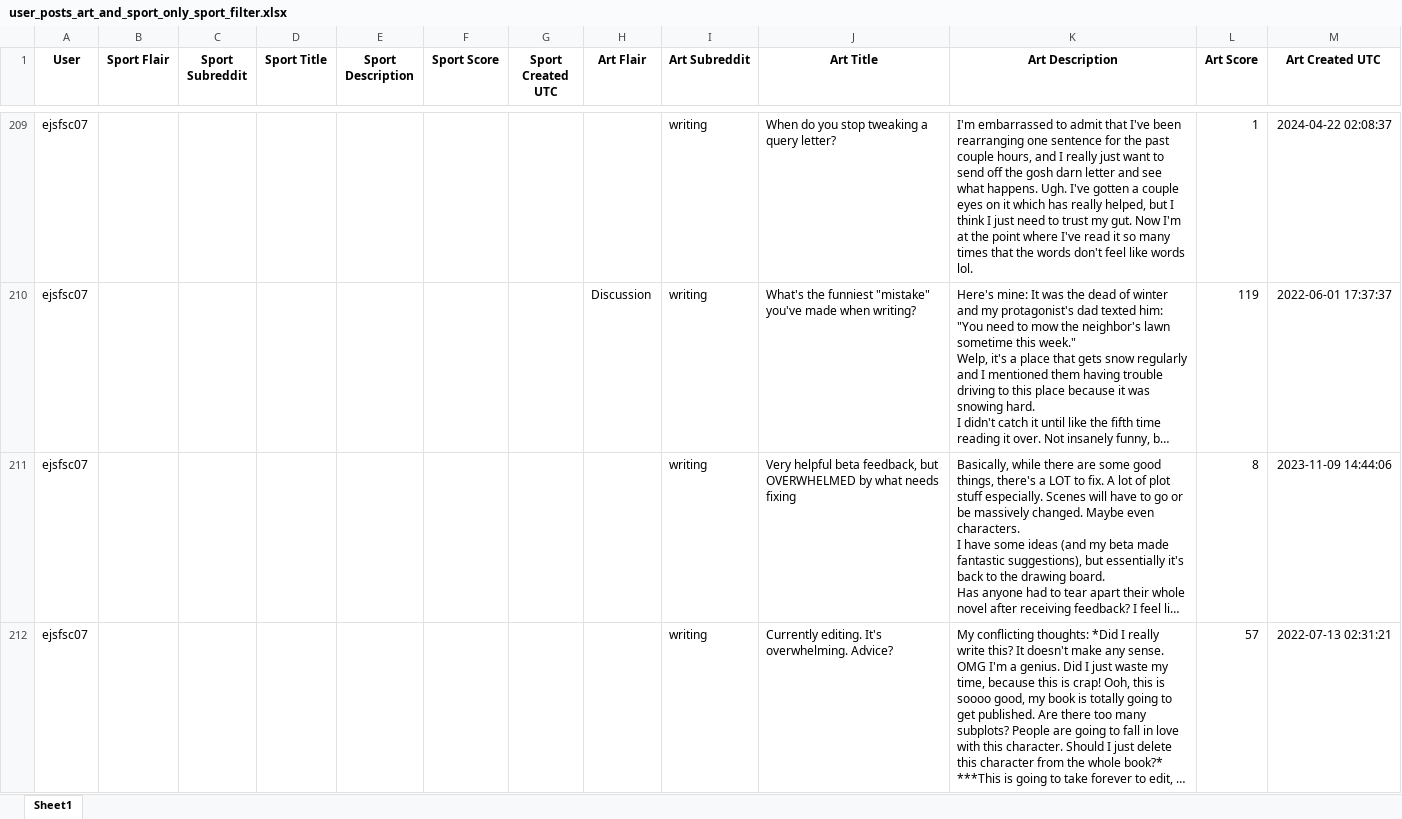
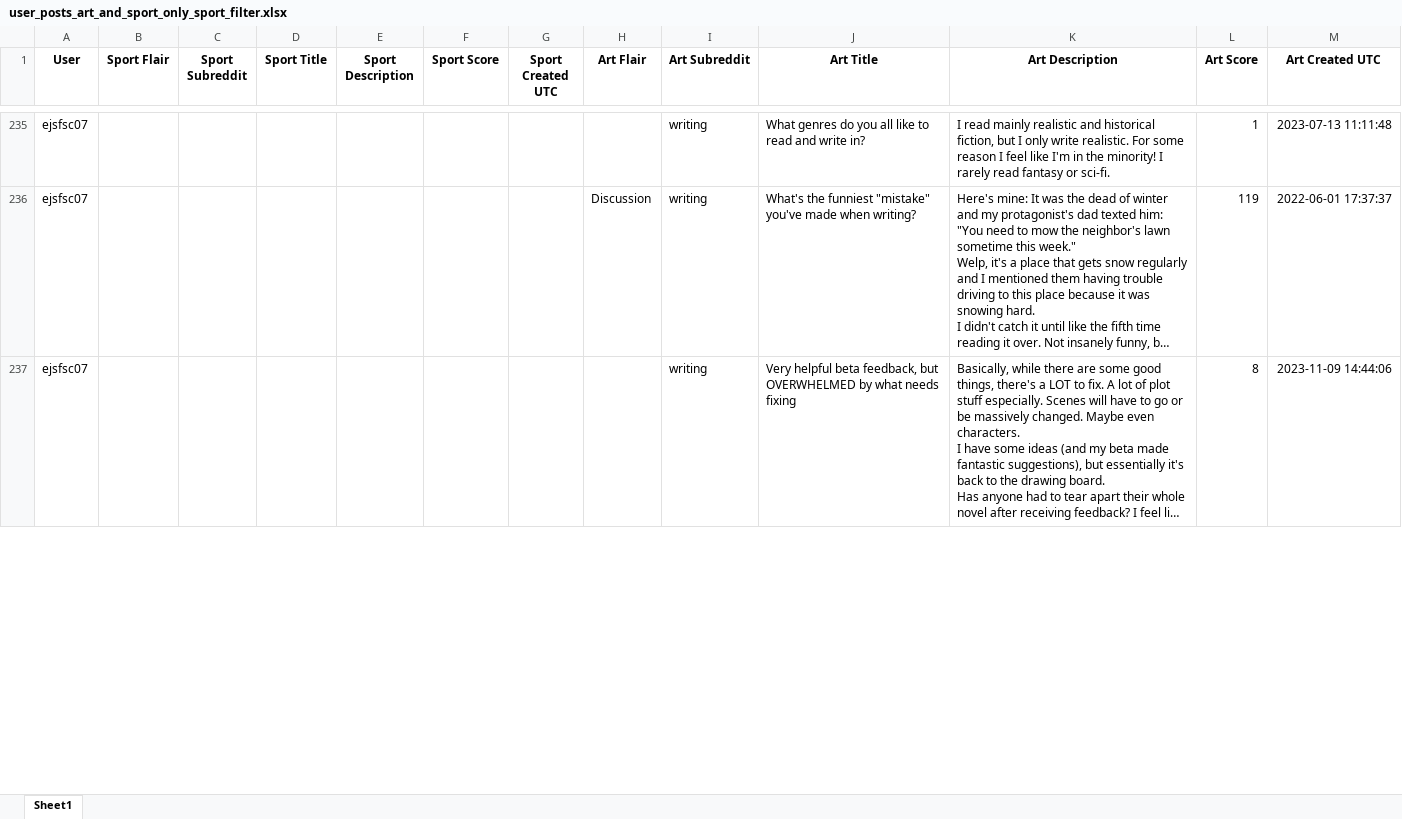
Before and after one commit to yuvalSaadati/Characterizing-human-behavior-using-internet-data, an Excel workbook: user_posts_art_and_sport_only_sport_filter.xlsx, sheet Sheet1, drawn as a sheet; only a part is shown, gaps mark what is left out; long unchanged cells end in …; values as stored, in another font and other column widths than the file's, no borders; addresses are those after the commit; the diff covers the shown part only; the diff names each change by its address in the sheet, - before the commit and + after, or states it on an @@ line.

```diff
--- a/user_posts_art_and_sport_only_sport_filter.xlsx (sheet Sheet1)
+++ b/user_posts_art_and_sport_only_sport_filter.xlsx (sheet Sheet1)
-J235 (Art Title): When do you stop tweaking a query letter?
+J235 (Art Title): What genres do you all like to read and write in?
-K235 (Art Description): I'm embarrassed to admit that I've been rearranging one sentence for the past couple hours, and I really just want to send off the gosh darn letter and see what happens. Ugh. I've gotten a couple eyes on it which has really helped, but I think I just need to trust my gut. Now I'm at the point where I've read it so many times that the words don't feel like words lol.
+K235 (Art Description): I read mainly realistic and historical fiction, but I only write realistic. For some reason I feel like I'm in the minority! I rarely read fantasy or sci-fi.
-M235 (Art Created UTC): 2024-04-22 02:08:37
+M235 (Art Created UTC): 2023-07-13 11:11:48
@@ row 212 moved to row 182: ejsfsc07 @@
```
Also changed, not shown: 27 added rows, 4 removed rows, 20 moved rows and 108 edited cells elsewhere in this sheet, only_art_users.xlsx, 2 other files.
